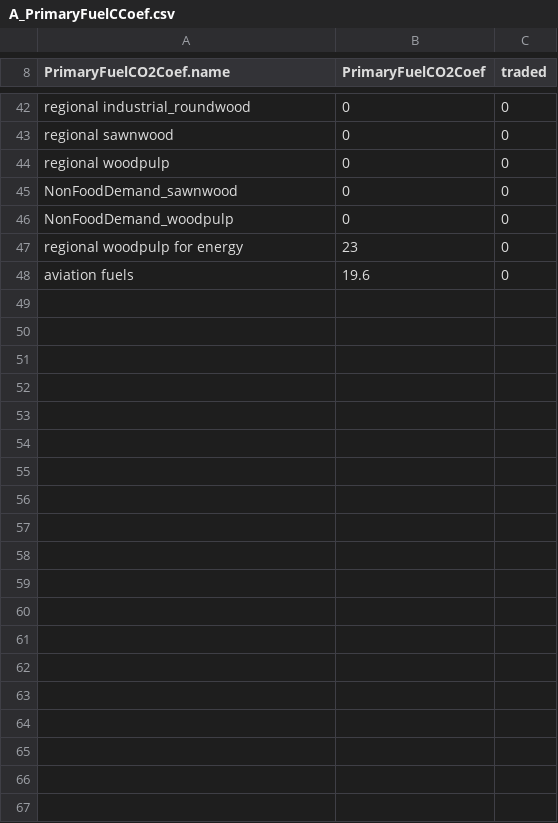
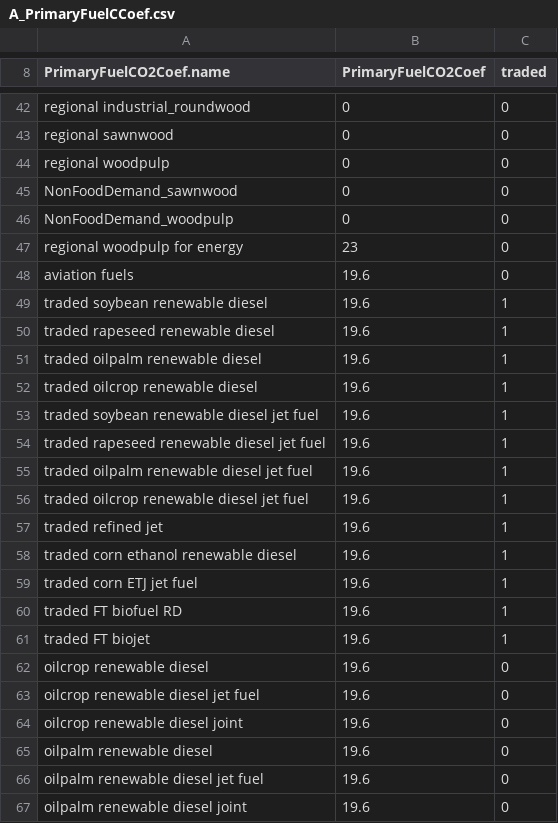
Before and after one commit to marideeweber/gcam-core, a CSV file: input/gcamdata/inst/extdata/emissions/A_PrimaryFuelCCoef.csv, drawn as a sheet; only a part is shown, gaps mark what is left out; the diff covers the shown part only.

Commit message:
Fixes for SSP4 and updating carbon coefficients for all new biofuels

```diff
--- a/input/gcamdata/inst/extdata/emissions/A_PrimaryFuelCCoef.csv
+++ b/input/gcamdata/inst/extdata/emissions/A_PrimaryFuelCCoef.csv
@@ -48 +48,20 @@ regional woodpulp for energy,23,0
 aviation fuels,19.6,0
+traded soybean renewable diesel,19.6,1
+traded rapeseed renewable diesel,19.6,1
+traded oilpalm renewable diesel,19.6,1
+traded oilcrop renewable diesel,19.6,1
+traded soybean renewable diesel jet fuel,19.6,1
+traded rapeseed renewable diesel jet fuel,19.6,1
+traded oilpalm renewable diesel jet fuel,19.6,1
+traded oilcrop renewable diesel jet fuel,19.6,1
+traded refined jet,19.6,1
+traded corn ethanol renewable diesel,19.6,1
+traded corn ETJ jet fuel,19.6,1
+traded FT biofuel RD,19.6,1
+traded FT biojet,19.6,1
+oilcrop renewable diesel,19.6,0
+oilcrop renewable diesel jet fuel,19.6,0
+oilcrop renewable diesel joint,19.6,0
+oilpalm renewable diesel,19.6,0
+oilpalm renewable diesel jet fuel,19.6,0
+oilpalm renewable diesel joint,19.6,0
```
Also changed, not shown: 26 added rows elsewhere in this file, 2 other files.
